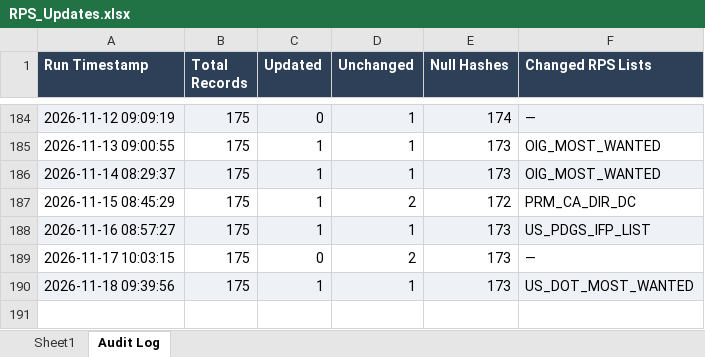
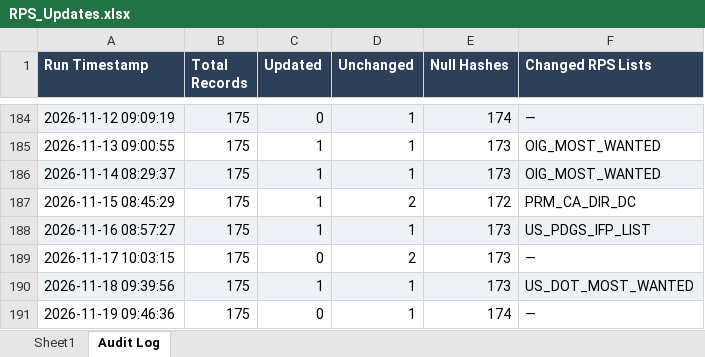
Before and after one commit to rahulraveendrannair-bot/Update-Checking-Automation, an Excel workbook: RPS_Updates.xlsx, sheet Audit Log, drawn as a sheet; only a part is shown, gaps mark what is left out; values as stored, in another font and other column widths than the file's, no borders; the diff names each change by its address in the sheet, - before the commit and + after, or states it on an @@ line.

```diff
--- a/RPS_Updates.xlsx (sheet Audit Log)
+++ b/RPS_Updates.xlsx (sheet Audit Log)
+row 191: 2026-11-19 09:46:36 | 175 | 0 | 1 | 174 | —
```
Also changed, not shown: sheet Sheet1, 1 other file.
